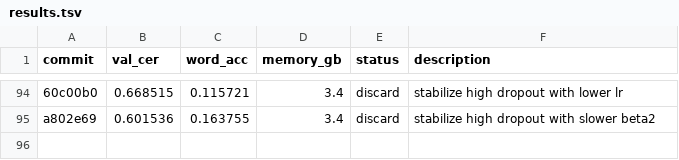
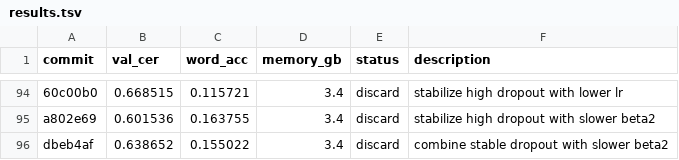
Before and after one commit to zhd36/ocr-autoresearch, a TSV file: results.tsv, drawn as a sheet; only a part is shown, gaps mark what is left out; the diff names each change by its address in the sheet, - before the commit and + after, or states it on an @@ line.

Commit message:
Discard experiment: combine stable dropout with slower beta2

```diff
--- a/results.tsv
+++ b/results.tsv
+row 96: dbeb4af | 0.638652 | 0.155022 | 3.4 | discard | combine stable dropout with slower beta2
```
Also changed, not shown: 1 other file.
